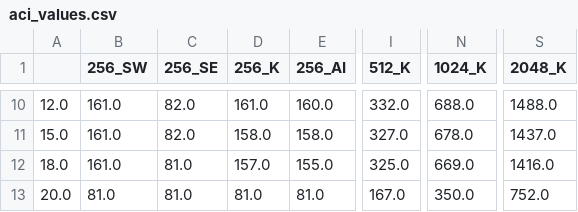
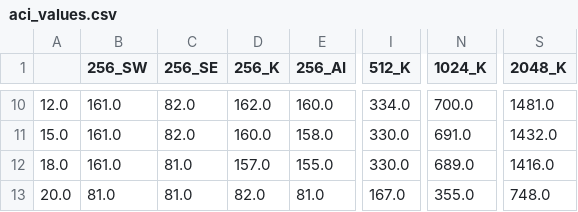
Before and after one commit to jpkemp/acoustic_index_sensitivity, a CSV file: output/aci_values.csv, drawn as a sheet; only a part is shown, gaps mark what is left out; the diff covers the shown part only; the diff names each change by its address in the sheet, - before the commit and + after, or states it on an @@ line.

```diff
--- a/output/aci_values.csv
+++ b/output/aci_values.csv
-D10 (256_K): 161.0
+D10 (256_K): 162.0
-I10 (512_K): 332.0
+I10 (512_K): 334.0
-N10 (1024_K): 688.0
+N10 (1024_K): 700.0
-S10 (2048_K): 1488.0
+S10 (2048_K): 1481.0
-D11 (256_K): 158.0
+D11 (256_K): 160.0
-I11 (512_K): 327.0
+I11 (512_K): 330.0
-N11 (1024_K): 678.0
+N11 (1024_K): 691.0
-S11 (2048_K): 1437.0
+S11 (2048_K): 1432.0
-I12 (512_K): 325.0
+I12 (512_K): 330.0
-N12 (1024_K): 669.0
+N12 (1024_K): 689.0
-D13 (256_K): 81.0
+D13 (256_K): 82.0
-N13 (1024_K): 350.0
+N13 (1024_K): 355.0
-S13 (2048_K): 752.0
+S13 (2048_K): 748.0
```
Also changed, not shown: 32 edited cells elsewhere in this file, 11 other files.
